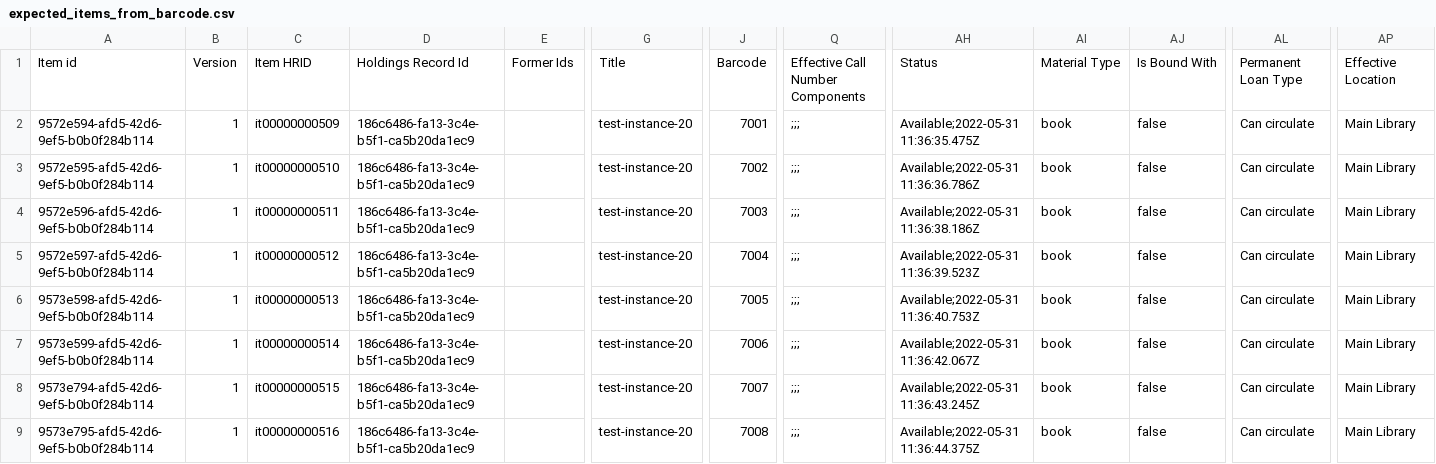
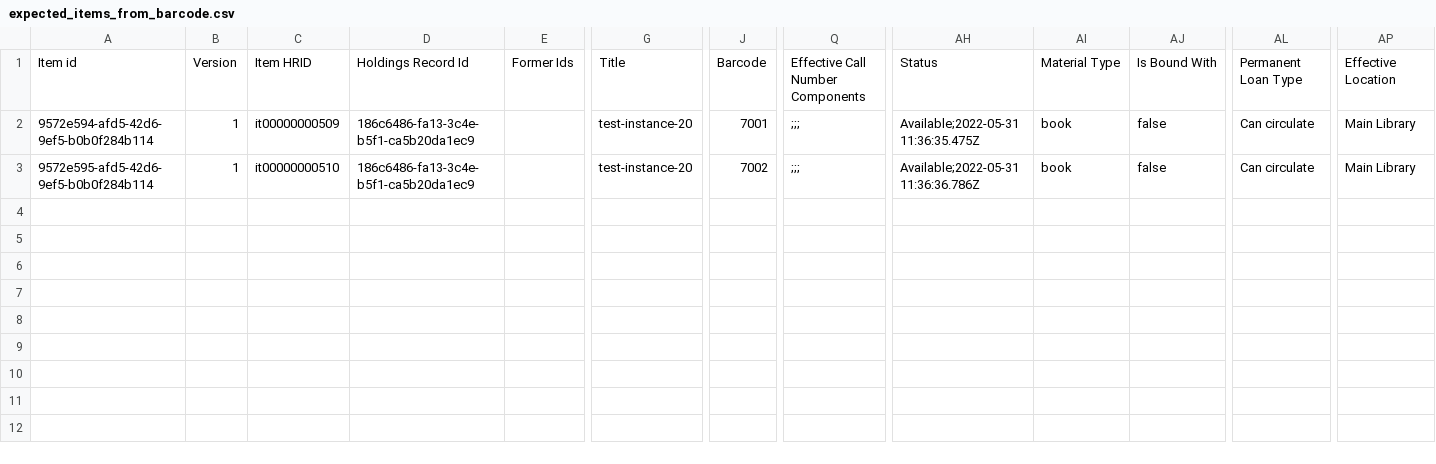
Before and after one commit to folio-org/folio-integration-tests, a CSV file: mod-bulk-edit/src/main/resources/samples/item/csv/expected_items_from_barcode.csv, drawn as a sheet; only a part is shown, gaps mark what is left out; rows hold the shown columns only; the diff names each change by its address in the sheet, - before the commit and + after, or states it on an @@ line.

Commit message:
[FAT-1688] Modified the code to test multiple items edit.

```diff
--- a/mod-bulk-edit/src/main/resources/samples/item/csv/expected_items_from_barcode.csv
+++ b/mod-bulk-edit/src/main/resources/samples/item/csv/expected_items_from_barcode.csv
-row 4: 9572e596-afd5-42d6-9ef5-b0b0f284b114 | 1 | it00000000511 | 186c6486-fa13-3c4e-b5f1-ca5b20da1ec9 |  | test-instance-20 | 7003 | ;;; | Available;2022-05-31 11:36:38.186Z | book | false | Can circulate | Main Library
-row 5: 9572e597-afd5-42d6-9ef5-b0b0f284b114 | 1 | it00000000512 | 186c6486-fa13-3c4e-b5f1-ca5b20da1ec9 |  | test-instance-20 | 7004 | ;;; | Available;2022-05-31 11:36:39.523Z | book | false | Can circulate | Main Library
-row 6: 9573e598-afd5-42d6-9ef5-b0b0f284b114 | 1 | it00000000513 | 186c6486-fa13-3c4e-b5f1-ca5b20da1ec9 |  | test-instance-20 | 7005 | ;;; | Available;2022-05-31 11:36:40.753Z | book | false | Can circulate | Main Library
-row 7: 9573e599-afd5-42d6-9ef5-b0b0f284b114 | 1 | it00000000514 | 186c6486-fa13-3c4e-b5f1-ca5b20da1ec9 |  | test-instance-20 | 7006 | ;;; | Available;2022-05-31 11:36:42.067Z | book | false | Can circulate | Main Library
-row 8: 9573e794-afd5-42d6-9ef5-b0b0f284b114 | 1 | it00000000515 | 186c6486-fa13-3c4e-b5f1-ca5b20da1ec9 |  | test-instance-20 | 7007 | ;;; | Available;2022-05-31 11:36:43.245Z | book | false | Can circulate | Main Library
-row 9: 9573e795-afd5-42d6-9ef5-b0b0f284b114 | 1 | it00000000516 | 186c6486-fa13-3c4e-b5f1-ca5b20da1ec9 |  | test-instance-20 | 7008 | ;;; | Available;2022-05-31 11:36:44.375Z | book | false | Can circulate | Main Library
```
Also changed, not shown: mod-bulk-edit/src/main/resources/samples/item/csv/edited_item_records.csv, mod-bulk-edit/src/main/resources/samples/item/csv/expected_item_records_after_update.csv, 9 other files.
